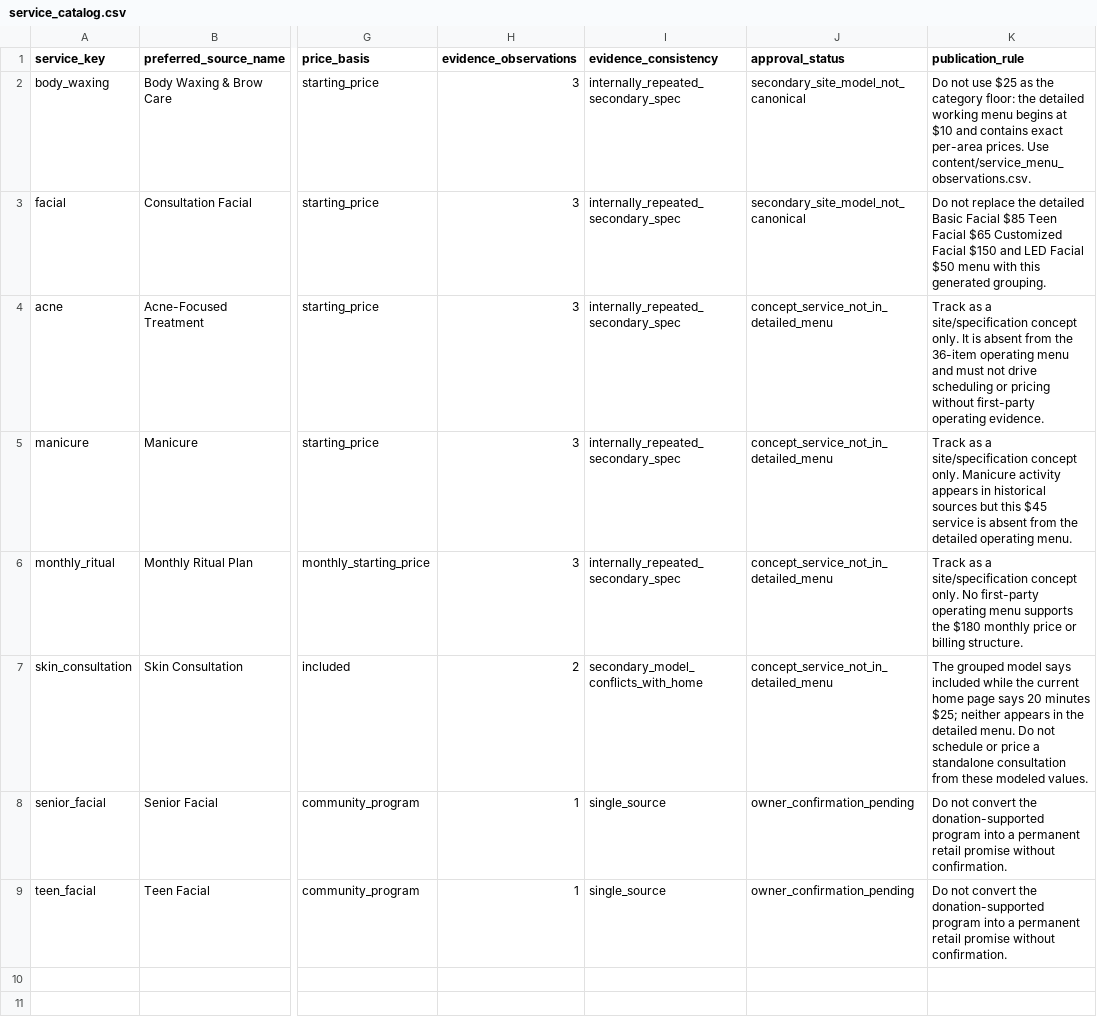
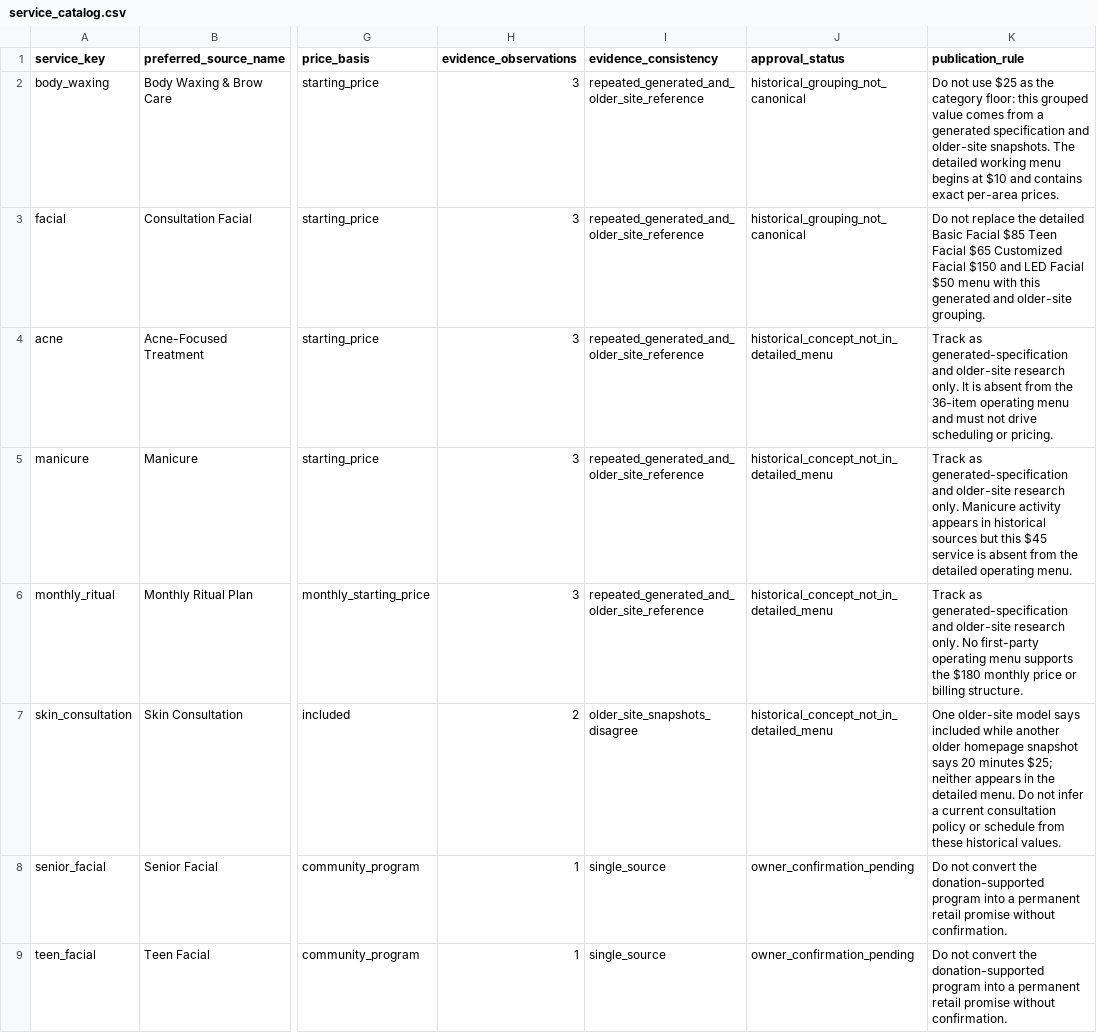
Before and after one commit to jayjonah827/ambers-essential-touch, a CSV file: content/service_catalog.csv, drawn as a sheet; only a part is shown, gaps mark what is left out; the diff names each change by its address in the sheet, - before the commit and + after, or states it on an @@ line.

```diff
--- a/content/service_catalog.csv
+++ b/content/service_catalog.csv
-I2:I6 (evidence_consistency): internally_repeated_secondary_spec
+I2:I6 (evidence_consistency): repeated_generated_and_older_site_reference
-J2:J3 (approval_status): secondary_site_model_not_canonical
+J2:J3 (approval_status): historical_grouping_not_canonical
-K2 (publication_rule): …category floor: the detailed working menu begins at $10 and contains exact per-area prices. Use content/service_menu_observations.csv.
+K2 (publication_rule): …category floor: this grouped value comes from a generated specification and older-site snapshots. The detailed working menu begins at $10 and contains exact per-area prices.
-K3 (publication_rule): …this generated grouping.
+K3 (publication_rule): …this generated and older-site grouping.
-J4:J7 (approval_status): concept_service_not_in_detailed_menu
+J4:J7 (approval_status): historical_concept_not_in_detailed_menu
-K4 (publication_rule): Track as a site/specification concept only. It is absent from the 36-item operating menu and must not drive scheduling or pricing without first-party operating evidence.
+K4 (publication_rule): Track as generated-specification and older-site research only. It is absent from the 36-item operating menu and must not drive scheduling or pricing.
-K5 (publication_rule): Track as a site/specification concept only. Manicure…
+K5 (publication_rule): Track as generated-specification and older-site research only. Manicure…
-K6 (publication_rule): Track as a site/specification concept only. No…
+K6 (publication_rule): Track as generated-specification and older-site research only. No…
-I7 (evidence_consistency): secondary_model_conflicts_with_home
+I7 (evidence_consistency): older_site_snapshots_disagree
-K7 (publication_rule): The grouped model says included while the current home page says 20 minutes $25; neither appears in the detailed menu. Do not schedule or price a standalone consultation from these modeled values.
+K7 (publication_rule): One older-site model says included while another older homepage snapshot says 20 minutes $25; neither appears in the detailed menu. Do not infer a current consultation policy or schedule from these historical values.
```
Also changed, not shown: content/conflict_register.csv, content/service_price_evidence.csv, 46 other files.
